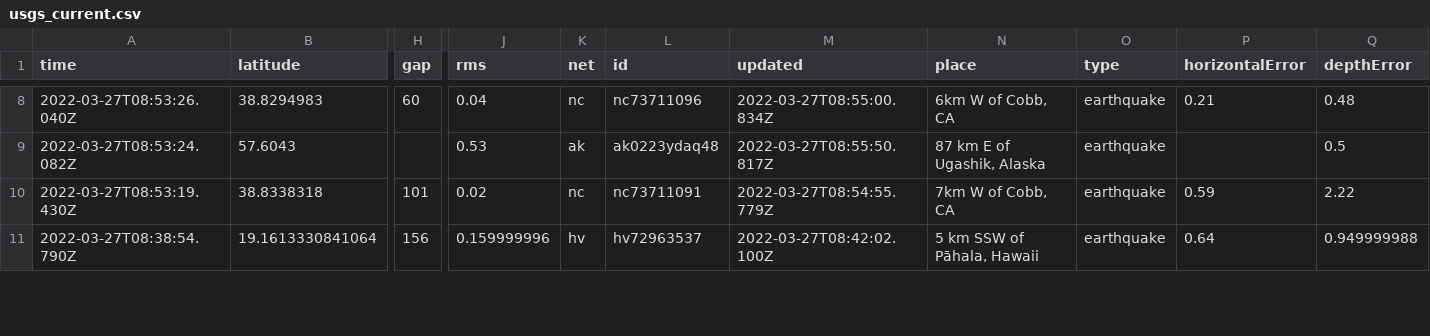
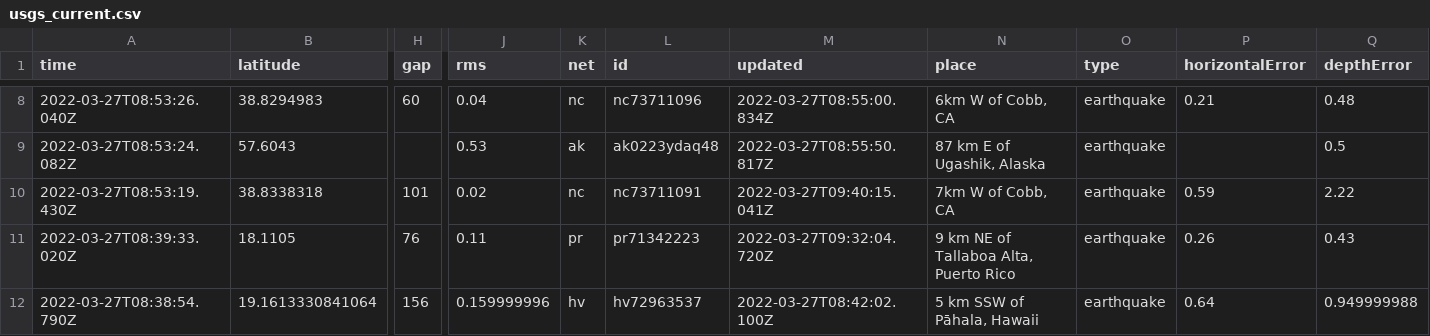
Before and after one commit to LauriNuoska/NICARharjoitus, a CSV file: usgs_current.csv, drawn as a sheet; only a part is shown, gaps mark what is left out; rows hold the shown columns only; the diff covers the shown part only; the diff names each change by its address in the sheet, - before the commit and + after, or states it on an @@ line.

```diff
--- a/usgs_current.csv
+++ b/usgs_current.csv
-M10 (updated): 2022-03-27T08:54:55.779Z
+M10 (updated): 2022-03-27T09:40:15.041Z
+row 11: 2022-03-27T08:39:33.020Z | 18.1105 | 76 | 0.11 | pr | pr71342223 | 2022-03-27T09:32:04.720Z | 9 km NE of Tallaboa Alta, Puerto Rico | earthquake | 0.26 | 0.43
```
Also changed, not shown: 2 removed rows and 23 edited cells elsewhere in this file, 1 other file.
